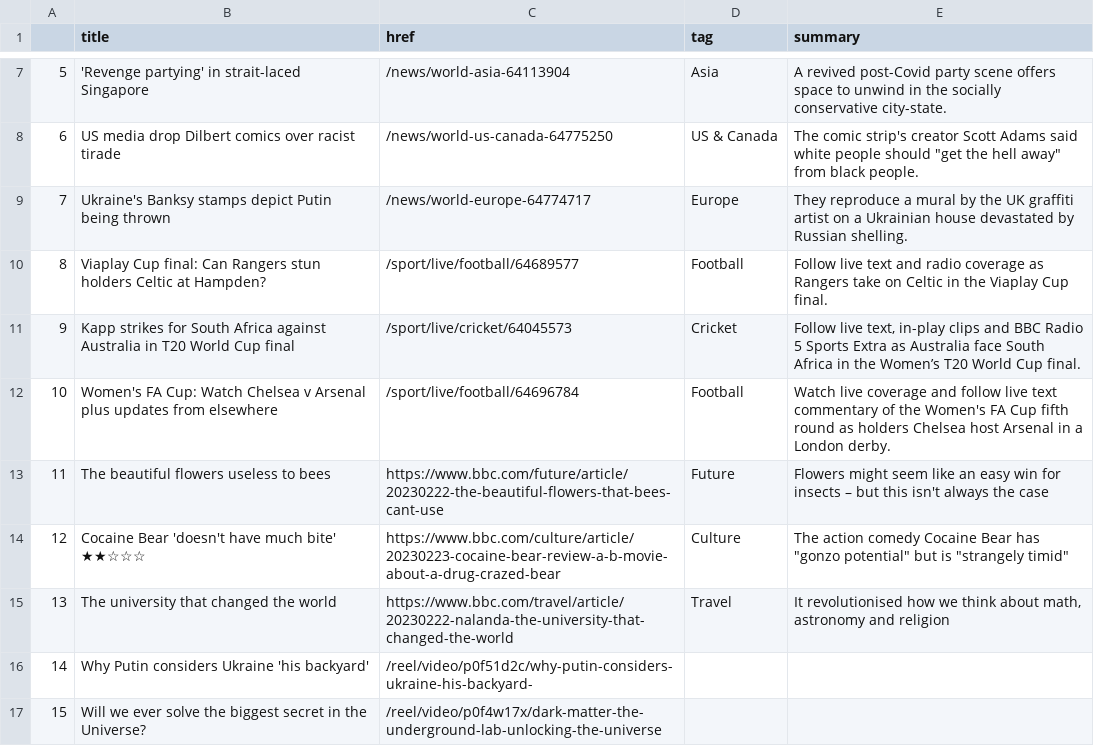
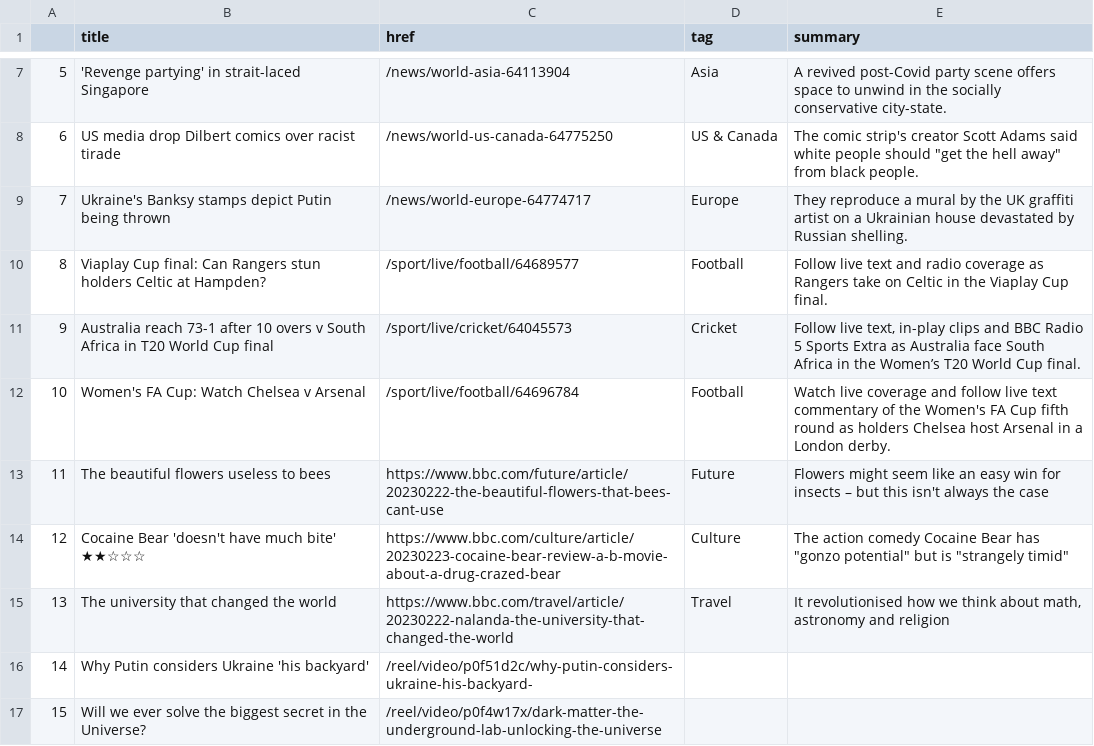
Before and after one commit to jjomalley/Auto-Scraper, a CSV file: bbc-headlines.csv, drawn as a sheet; only a part is shown, gaps mark what is left out.

```diff
--- a/bbc-headlines.csv
+++ b/bbc-headlines.csv
@@ -10,4 +10,4 @@
 8,Viaplay Cup final: Can Rangers stun holders Celtic at Hampden?,/sport/live/football/64689577,Football,Follow live text and radio coverage as Rangers take on Celtic in the Viaplay Cup final.
-9,Kapp strikes for South Africa against Australia in T20 World Cup final,/sport/live/cricket/64045573,Cricket,"Follow live text, in-play clips and BBC Radio 5 Sports Extra as Australia face South Africa in the Women’s T20 World Cup final."
-10,Women's FA Cup: Watch Chelsea v Arsenal plus updates from elsewhere,/sport/live/football/64696784,Football,Watch live coverage and follow live text commentary of the Women's FA Cup fifth round as holders Chelsea host Arsenal in a London derby.
+9,Australia reach 73-1 after 10 overs v South Africa in T20 World Cup final,/sport/live/cricket/64045573,Cricket,"Follow live text, in-play clips and BBC Radio 5 Sports Extra as Australia face South Africa in the Women’s T20 World Cup final."
+10,Women's FA Cup: Watch Chelsea v Arsenal,/sport/live/football/64696784,Football,Watch live coverage and follow live text commentary of the Women's FA Cup fifth round as holders Chelsea host Arsenal in a London derby.
 11,The beautiful flowers useless to bees,https://www.bbc.com/future/article/20230222-the-beautiful-flowers-that-bees-cant-use,Future,Flowers might seem like an easy win for insects – but this isn't always the case
```
